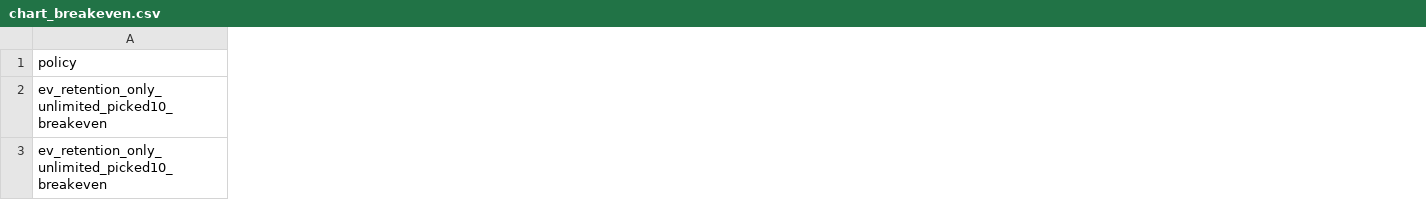
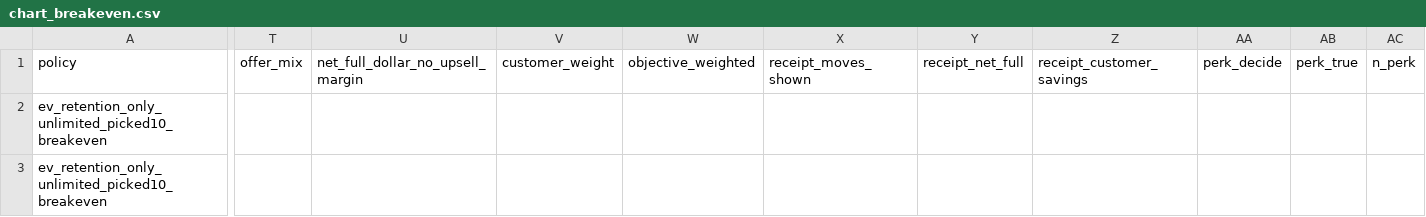
Before and after one commit to DavidJ-1/TM-Dubhacks26, a CSV file: experiments/efficacy/out/chart_breakeven.csv, drawn as a sheet; only a part is shown, gaps mark what is left out; the diff covers the shown part only; the diff names each change by its address in the sheet, - before the commit and + after, or states it on an @@ line.

Commit message:
experiments/efficacy: chart follows locked decisions - retention-only headline (bold + subtitle), realized-outcome bootstrap whiskers, one Q&A-only upsell row, Home Internet footnote (derived), pending bars hidden, customer money-back on own panel; receipt like-for-like excludes price-guarantee losses (403 accts); optimizer input copied to data/ (synthetic)

```diff
--- a/experiments/efficacy/out/chart_breakeven.csv
+++ b/experiments/efficacy/out/chart_breakeven.csv
+column T (offer_mix), empty
+column U (net_full_dollar_no_upsell_margin), empty
+column V (customer_weight), empty
+column W (objective_weighted), empty
+column X (receipt_moves_shown), empty
+column Y (receipt_net_full), empty
+column Z (receipt_customer_savings), empty
+column AA (perk_decide), empty
+column AB (perk_true), empty
+column AC (n_perk), empty
```
Also changed, not shown: 2 added columns elsewhere in this file, experiments/efficacy/out/chart_bars.csv, experiments/efficacy/out/chart_receipt.csv, 4 other files.
